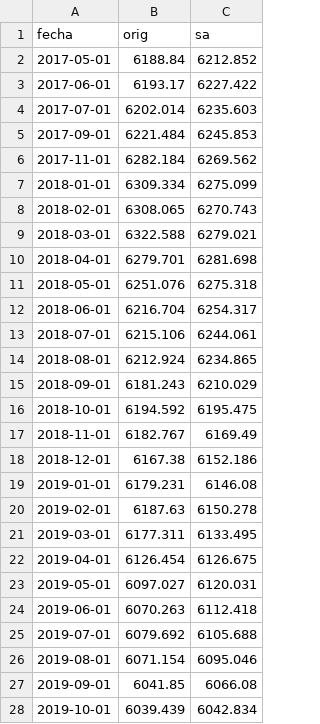
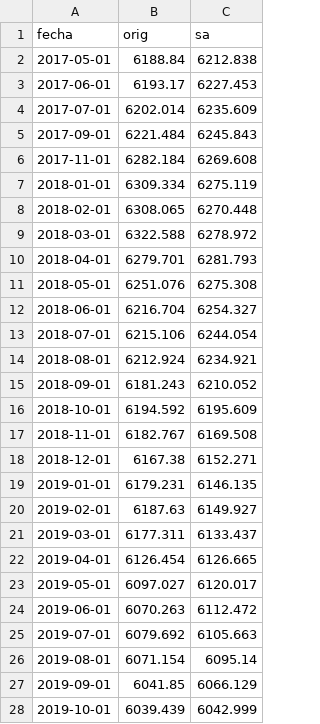
Before and after one commit to CEU-UIA/monitor-ceu-uia, a CSV file: assets/sipa/sipa_total.csv, drawn as a sheet; only a part is shown; the diff covers the shown part only.

```diff
--- a/assets/sipa/sipa_total.csv
+++ b/assets/sipa/sipa_total.csv
@@ -1,28 +1,28 @@
 fecha,orig,sa
-2017-05-01,6188.84,6212.852
-2017-06-01,6193.17,6227.422
-2017-07-01,6202.014,6235.603
-2017-09-01,6221.484,6245.853
-2017-11-01,6282.184,6269.562
-2018-01-01,6309.334,6275.099
-2018-02-01,6308.065,6270.743
-2018-03-01,6322.588,6279.021
-2018-04-01,6279.701,6281.698
-2018-05-01,6251.076,6275.318
-2018-06-01,6216.704,6254.317
-2018-07-01,6215.106,6244.061
-2018-08-01,6212.924,6234.865
-2018-09-01,6181.243,6210.029
-2018-10-01,6194.592,6195.475
-2018-11-01,6182.767,6169.49
-2018-12-01,6167.38,6152.186
-2019-01-01,6179.231,6146.08
-2019-02-01,6187.63,6150.278
-2019-03-01,6177.311,6133.495
-2019-04-01,6126.454,6126.675
-2019-05-01,6097.027,6120.031
-2019-06-01,6070.263,6112.418
-2019-07-01,6079.692,6105.688
-2019-08-01,6071.154,6095.046
-2019-09-01,6041.85,6066.08
-2019-10-01,6039.439,6042.834
+2017-05-01,6188.84,6212.838
+2017-06-01,6193.17,6227.453
+2017-07-01,6202.014,6235.609
+2017-09-01,6221.484,6245.843
+2017-11-01,6282.184,6269.608
+2018-01-01,6309.334,6275.119
+2018-02-01,6308.065,6270.448
+2018-03-01,6322.588,6278.972
+2018-04-01,6279.701,6281.793
+2018-05-01,6251.076,6275.308
+2018-06-01,6216.704,6254.327
+2018-07-01,6215.106,6244.054
+2018-08-01,6212.924,6234.921
+2018-09-01,6181.243,6210.052
+2018-10-01,6194.592,6195.609
+2018-11-01,6182.767,6169.508
+2018-12-01,6167.38,6152.271
+2019-01-01,6179.231,6146.135
+2019-02-01,6187.63,6149.927
+2019-03-01,6177.311,6133.437
+2019-04-01,6126.454,6126.665
+2019-05-01,6097.027,6120.017
+2019-06-01,6070.263,6112.472
+2019-07-01,6079.692,6105.663
+2019-08-01,6071.154,6095.14
+2019-09-01,6041.85,6066.129
+2019-10-01,6039.439,6042.999
```
Also changed, not shown: 1 added row and 87 edited cells elsewhere in this file, assets/sipa/sipa_sec_orig.csv, assets/sipa/sipa_sec_sa.csv, 2 other files.
